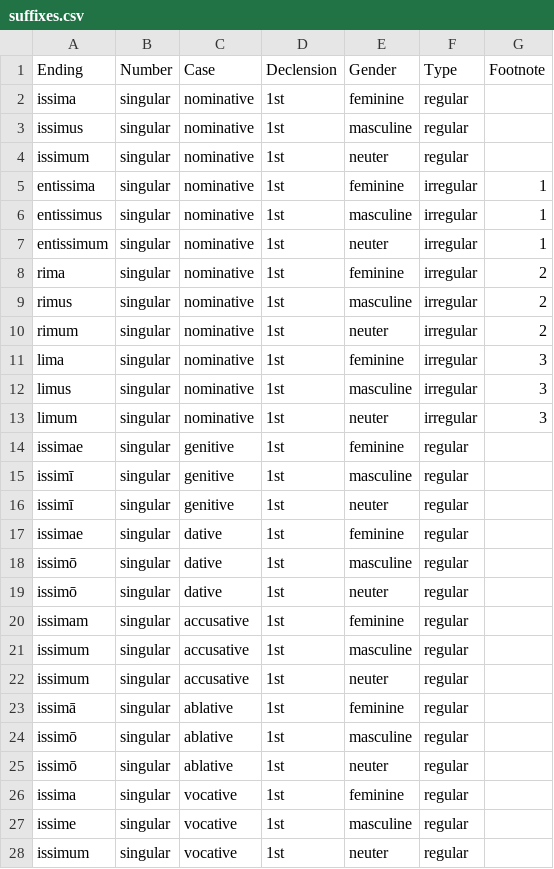
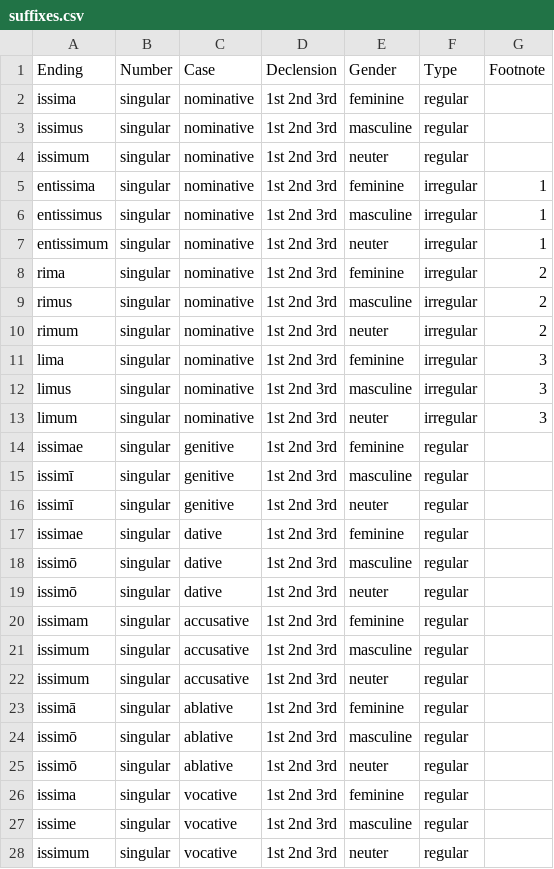
Before and after one commit to alpheios-project/alpheios-core, a CSV file: packages/inflection-tables/lib/lang/latin/data/superlative/suffixes.csv, drawn as a sheet; only a part is shown; the diff covers the shown part only.

Commit message:
#28 declensions remove declensions from table and match on 1st 2nd or 3rd declension

```diff
--- a/packages/inflection-tables/lib/lang/latin/data/superlative/suffixes.csv
+++ b/packages/inflection-tables/lib/lang/latin/data/superlative/suffixes.csv
@@ -1,28 +1,28 @@
 Ending,Number,Case,Declension,Gender,Type,Footnote
-issima,singular,nominative,1st,feminine,regular,
-issimus,singular,nominative,1st,masculine,regular,
-issimum,singular,nominative,1st,neuter,regular,
-entissima,singular,nominative,1st,feminine,irregular,1
-entissimus,singular,nominative,1st,masculine,irregular,1
-entissimum,singular,nominative,1st,neuter,irregular,1
-rima,singular,nominative,1st,feminine,irregular,2
-rimus,singular,nominative,1st,masculine,irregular,2
-rimum,singular,nominative,1st,neuter,irregular,2
-lima,singular,nominative,1st,feminine,irregular,3
-limus,singular,nominative,1st,masculine,irregular,3
-limum,singular,nominative,1st,neuter,irregular,3
-issimae,singular,genitive,1st,feminine,regular,
-issimī,singular,genitive,1st,masculine,regular,
-issimī,singular,genitive,1st,neuter,regular,
-issimae,singular,dative,1st,feminine,regular,
-issimō,singular,dative,1st,masculine,regular,
-issimō,singular,dative,1st,neuter,regular,
-issimam,singular,accusative,1st,feminine,regular,
-issimum,singular,accusative,1st,masculine,regular,
-issimum,singular,accusative,1st,neuter,regular,
-issimā,singular,ablative,1st,feminine,regular,
-issimō,singular,ablative,1st,masculine,regular,
-issimō,singular,ablative,1st,neuter,regular,
-issima,singular,vocative,1st,feminine,regular,
-issime,singular,vocative,1st,masculine,regular,
-issimum,singular,vocative,1st,neuter,regular,
+issima,singular,nominative,1st 2nd 3rd,feminine,regular,
+issimus,singular,nominative,1st 2nd 3rd,masculine,regular,
+issimum,singular,nominative,1st 2nd 3rd,neuter,regular,
+entissima,singular,nominative,1st 2nd 3rd,feminine,irregular,1
+entissimus,singular,nominative,1st 2nd 3rd,masculine,irregular,1
+entissimum,singular,nominative,1st 2nd 3rd,neuter,irregular,1
+rima,singular,nominative,1st 2nd 3rd,feminine,irregular,2
+rimus,singular,nominative,1st 2nd 3rd,masculine,irregular,2
+rimum,singular,nominative,1st 2nd 3rd,neuter,irregular,2
+lima,singular,nominative,1st 2nd 3rd,feminine,irregular,3
+limus,singular,nominative,1st 2nd 3rd,masculine,irregular,3
+limum,singular,nominative,1st 2nd 3rd,neuter,irregular,3
+issimae,singular,genitive,1st 2nd 3rd,feminine,regular,
+issimī,singular,genitive,1st 2nd 3rd,masculine,regular,
+issimī,singular,genitive,1st 2nd 3rd,neuter,regular,
+issimae,singular,dative,1st 2nd 3rd,feminine,regular,
+issimō,singular,dative,1st 2nd 3rd,masculine,regular,
+issimō,singular,dative,1st 2nd 3rd,neuter,regular,
+issimam,singular,accusative,1st 2nd 3rd,feminine,regular,
+issimum,singular,accusative,1st 2nd 3rd,masculine,regular,
+issimum,singular,accusative,1st 2nd 3rd,neuter,regular,
+issimā,singular,ablative,1st 2nd 3rd,feminine,regular,
+issimō,singular,ablative,1st 2nd 3rd,masculine,regular,
+issimō,singular,ablative,1st 2nd 3rd,neuter,regular,
+issima,singular,vocative,1st 2nd 3rd,feminine,regular,
+issime,singular,vocative,1st 2nd 3rd,masculine,regular,
+issimum,singular,vocative,1st 2nd 3rd,neuter,regular,
```
Also changed, not shown: 18 edited cells elsewhere in this file, packages/inflection-tables/lib/lang/latin/data/comparative/suffixes.csv, 10 other files.
